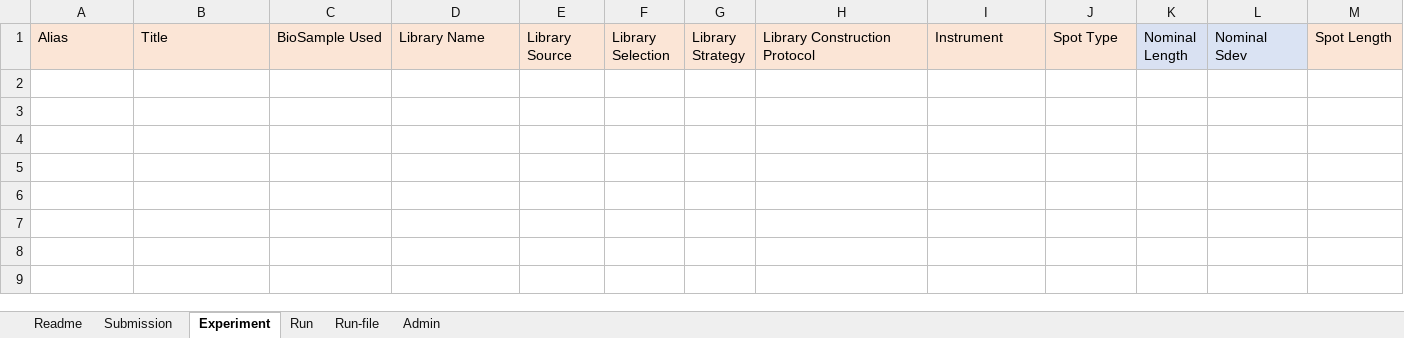
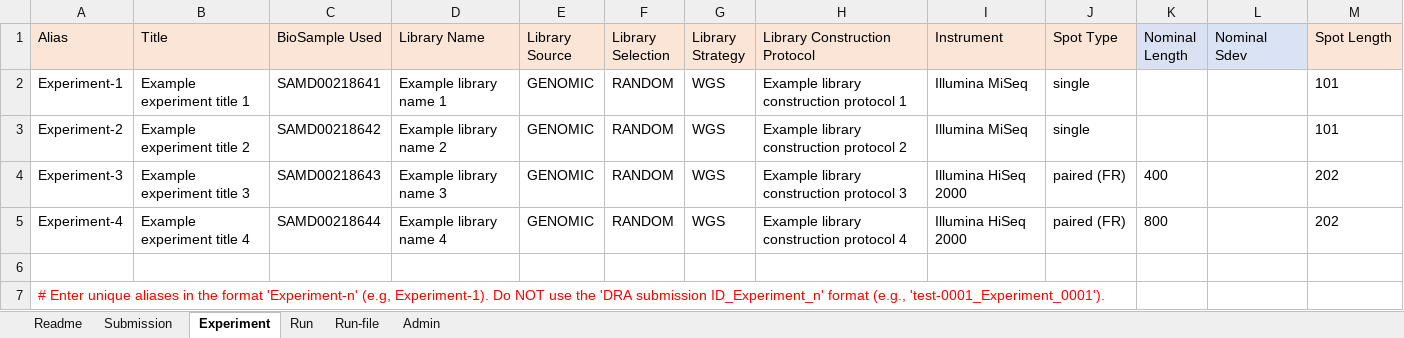
Before and after one commit to ddbj/www, an Excel workbook: assets/files/submission/dra_metadata.xlsx, sheet Experiment, drawn as a sheet; values as stored, in another font and other column widths than the file's, no borders; the diff names each change by its address in the sheet, - before the commit and + after, or states it on an @@ line.

Commit message:
メタデータ作成用 excel

```diff
--- a/assets/files/submission/dra_metadata.xlsx (sheet Experiment)
+++ b/assets/files/submission/dra_metadata.xlsx (sheet Experiment)
+row 2: Experiment-1 | Example experiment title 1 | SAMD00218641 | Example library name 1 | GENOMIC | RANDOM | WGS | Example library construction protocol 1 | Illumina MiSeq | single |  |  | 101
+row 3: Experiment-2 | Example experiment title 2 | SAMD00218642 | Example library name 2 | GENOMIC | RANDOM | WGS | Example library construction protocol 2 | Illumina MiSeq | single |  |  | 101
+row 4: Experiment-3 | Example experiment title 3 | SAMD00218643 | Example library name 3 | GENOMIC | RANDOM | WGS | Example library construction protocol 3 | Illumina HiSeq 2000 | paired (FR) | 400 |  | 202
+row 5: Experiment-4 | Example experiment title 4 | SAMD00218644 | Example library name 4 | GENOMIC | RANDOM | WGS | Example library construction protocol 4 | Illumina HiSeq 2000 | paired (FR) | 800 |  | 202
+row 6: (empty)
+row 7: # Enter unique aliases in the format 'Experiment-n' (e.g, Experiment-1). Do NOT use the 'DRA submission ID_Experiment_n' format (e.g., 'test-0001_Experiment_0001').
```
Also changed, not shown: sheet Run-file, sheet Run, sheet Readme, sheet Submission, 2 other files.
